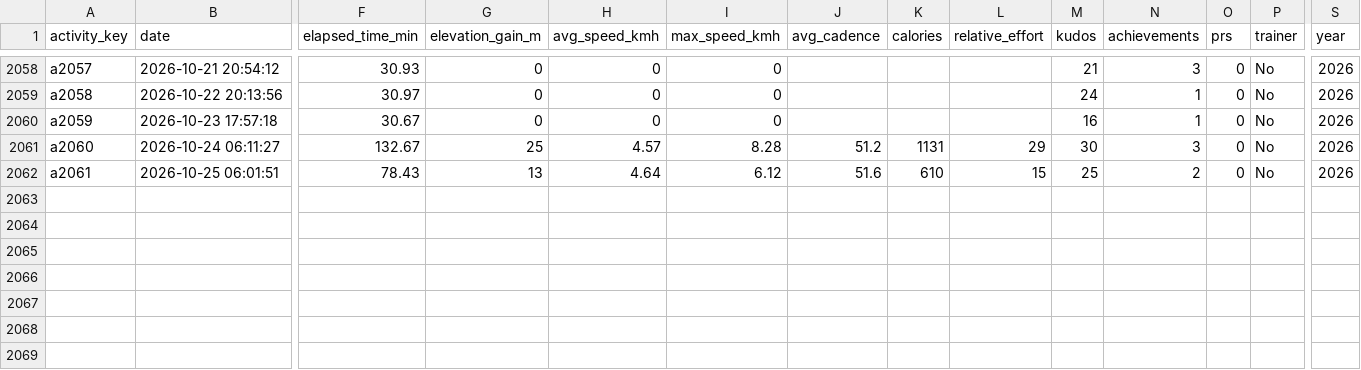
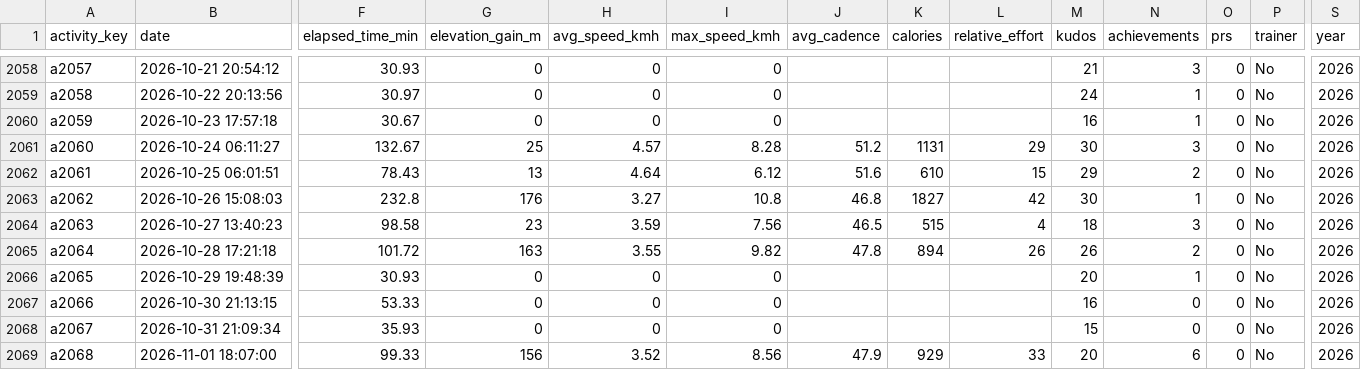
Before and after one commit to hpgerald/my-strava-journey, a CSV file: public/data/activities.csv, drawn as a sheet; only a part is shown, gaps mark what is left out; rows hold the shown columns only; the diff names each change by its address in the sheet, - before the commit and + after, or states it on an @@ line.

Commit message:
Weekly data to 1 Nov 2026; streaks and breaks counted in full across years; number audit fixes

```diff
--- a/public/data/activities.csv
+++ b/public/data/activities.csv
-M2062 (kudos): 25
+M2062 (kudos): 29
+row 2063: a2062 | 2026-10-26 15:08:03 | 232.8 | 176 | 3.27 | 10.8 | 46.8 | 1827 | 42 | 30 | 1 | 0 | No | 2026
+row 2064: a2063 | 2026-10-27 13:40:23 | 98.58 | 23 | 3.59 | 7.56 | 46.5 | 515 | 4 | 18 | 3 | 0 | No | 2026
+row 2065: a2064 | 2026-10-28 17:21:18 | 101.72 | 163 | 3.55 | 9.82 | 47.8 | 894 | 26 | 26 | 2 | 0 | No | 2026
+row 2066: a2065 | 2026-10-29 19:48:39 | 30.93 | 0 | 0 | 0 |  |  |  | 20 | 1 | 0 | No | 2026
+row 2067: a2066 | 2026-10-30 21:13:15 | 53.33 | 0 | 0 | 0 |  |  |  | 16 | 0 | 0 | No | 2026
+row 2068: a2067 | 2026-10-31 21:09:34 | 35.93 | 0 | 0 | 0 |  |  |  | 15 | 0 | 0 | No | 2026
+row 2069: a2068 | 2026-11-01 18:07:00 | 99.33 | 156 | 3.52 | 8.56 | 47.9 | 929 | 33 | 20 | 6 | 0 | No | 2026
```
Also changed, not shown: public/data/activity_geo.csv, public/data/monthly_totals.csv, 29 other files.
